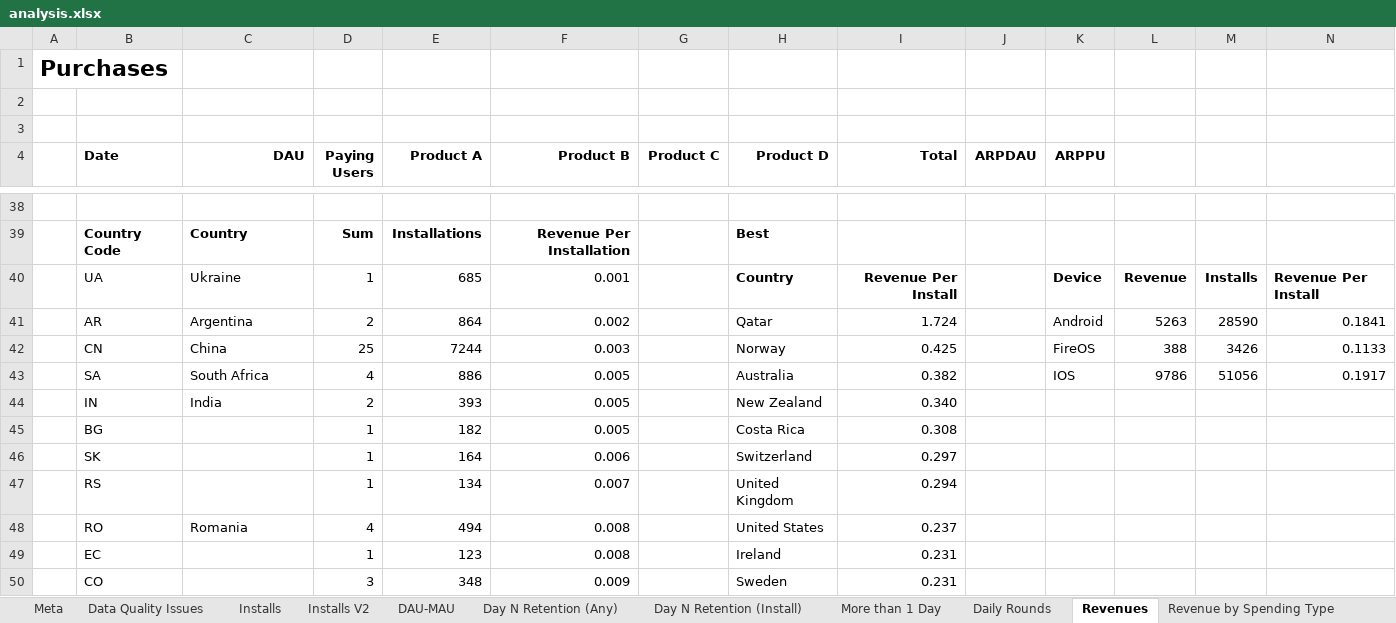
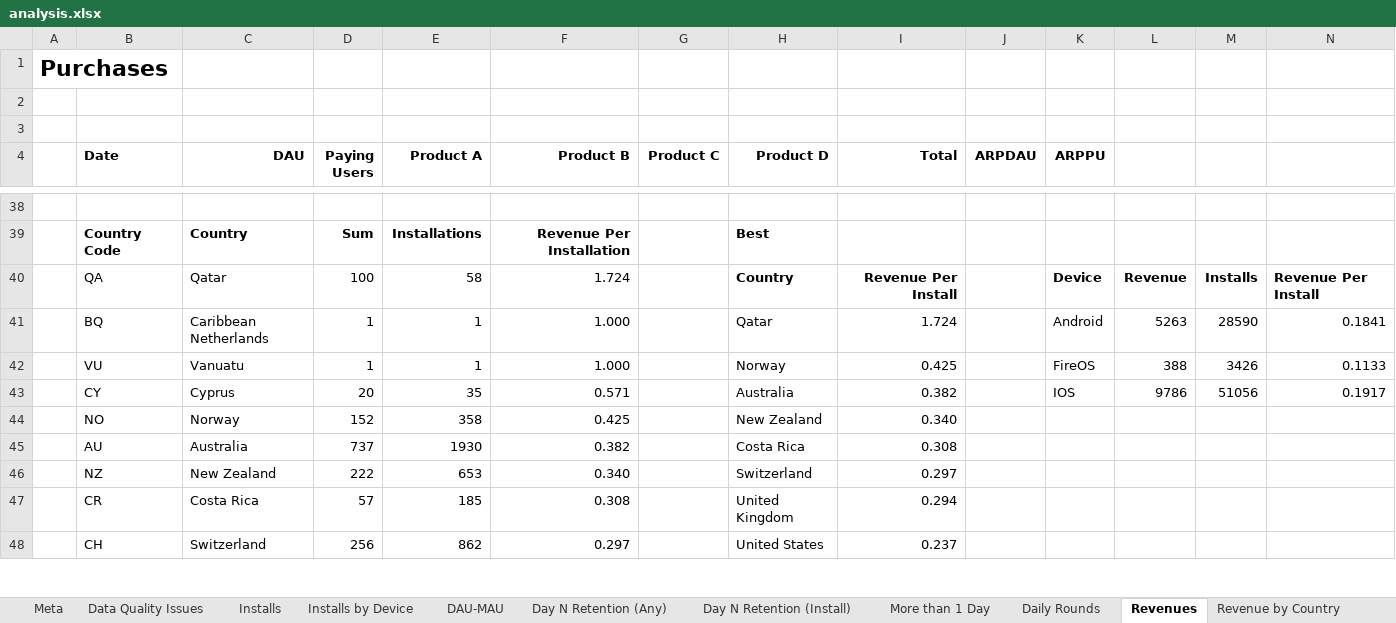
Before and after one commit to vladimiriii/game-analysis, an Excel workbook: analysis.xlsx, sheet Revenues, drawn as a sheet; only a part is shown, gaps mark what is left out; values as stored, in another font and other column widths than the file's, no borders; charts and pictures not drawn; removed rows and columns are numbered as before the commit, all else as after; the diff covers the shown part only; the diff names each change by its address in the sheet, - before the commit and + after, or states it on an @@ line.

```diff
--- a/analysis.xlsx (sheet Revenues)
+++ b/analysis.xlsx (sheet Revenues)
-sheet tab: Installs V2
+sheet tab: Installs by Device
+sheet tab: Revenue by Country
-B40 (Date): UA
+B40 (Date): QA
-C40 (DAU): Ukraine
+C40 (DAU): Qatar
-D40 (Paying Users): 1
+D40 (Paying Users): 100
-E40 (Product A): 685
+E40 (Product A): 58
-F40 (Product B): 0.001
+F40 (Product B): 1.724
-B41 (Date): AR
+B41 (Date): BQ
-C41 (DAU): Argentina
+C41 (DAU): Caribbean Netherlands
-D41 (Paying Users): 2
+D41 (Paying Users): 1
-E41 (Product A): 864
+E41 (Product A): 1
-F41 (Product B): 0.002
+F41 (Product B): 1.000
-B42 (Date): CN
+B42 (Date): VU
-C42 (DAU): China
+C42 (DAU): Vanuatu
-D42 (Paying Users): 25
+D42 (Paying Users): 1
-E42 (Product A): 7244
+E42 (Product A): 1
-F42 (Product B): 0.003
+F42 (Product B): 1.000
-B43 (Date): SA
+B43 (Date): CY
-C43 (DAU): South Africa
+C43 (DAU): Cyprus
-D43 (Paying Users): 4
+D43 (Paying Users): 20
-E43 (Product A): 886
+E43 (Product A): 35
-F43 (Product B): 0.005
+F43 (Product B): 0.571
-row 44:  | IN | India | 2 | 393 | 0.005 |  | New Zealand | 0.340
-row 45:  | BG |  | 1 | 182 | 0.005 |  | Costa Rica | 0.308
-row 46:  | SK |  | 1 | 164 | 0.006 |  | Switzerland | 0.297
-row 47:  | RS |  | 1 | 134 | 0.007 |  | United Kingdom | 0.294
-row 48:  | RO | Romania | 4 | 494 | 0.008 |  | United States | 0.237
-row 49:  | EC |  | 1 | 123 | 0.008 |  | Ireland | 0.231
-row 50:  | CO |  | 3 | 348 | 0.009 |  | Sweden | 0.231
+row 44:  | NO | Norway | 152 | 358 | 0.425 |  | New Zealand | 0.340
+row 45:  | AU | Australia | 737 | 1930 | 0.382 |  | Costa Rica | 0.308
+row 46:  | NZ | New Zealand | 222 | 653 | 0.340 |  | Switzerland | 0.297
+row 47:  | CR | Costa Rica | 57 | 185 | 0.308 |  | United Kingdom | 0.294
+row 48:  | CH | Switzerland | 256 | 862 | 0.297 |  | United States | 0.237
```
Also changed, not shown: 37 added rows, 35 removed rows and 25 moved rows elsewhere in this sheet, sheet Day N Retention (Install), sheet Levels Version Comparison, other sheet tabs, formulas that keep their value, charts or pictures, 15 other files.
